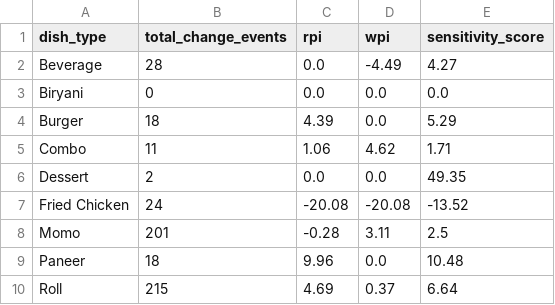
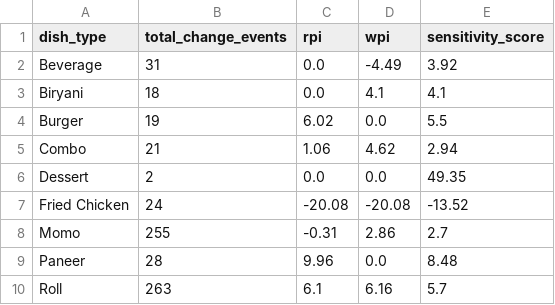
Before and after one commit to Laren27/Price-Surge, a CSV file: data/processed/category_sensitivity/category_sensitivity_results.csv, drawn as a sheet.

Commit message:
Update category_sensitivity_results.csv

```diff
--- a/data/processed/category_sensitivity/category_sensitivity_results.csv
+++ b/data/processed/category_sensitivity/category_sensitivity_results.csv
@@ -1,10 +1,10 @@
 dish_type,total_change_events,rpi,wpi,sensitivity_score
-Beverage,28,0.0,-4.49,4.27
-Biryani,0,0.0,0.0,0.0
-Burger,18,4.39,0.0,5.29
-Combo,11,1.06,4.62,1.71
+Beverage,31,0.0,-4.49,3.92
+Biryani,18,0.0,4.1,4.1
+Burger,19,6.02,0.0,5.5
+Combo,21,1.06,4.62,2.94
 Dessert,2,0.0,0.0,49.35
 Fried Chicken,24,-20.08,-20.08,-13.52
-Momo,201,-0.28,3.11,2.5
-Paneer,18,9.96,0.0,10.48
-Roll,215,4.69,0.37,6.64
+Momo,255,-0.31,2.86,2.7
+Paneer,28,9.96,0.0,8.48
+Roll,263,6.1,6.16,5.7
```
